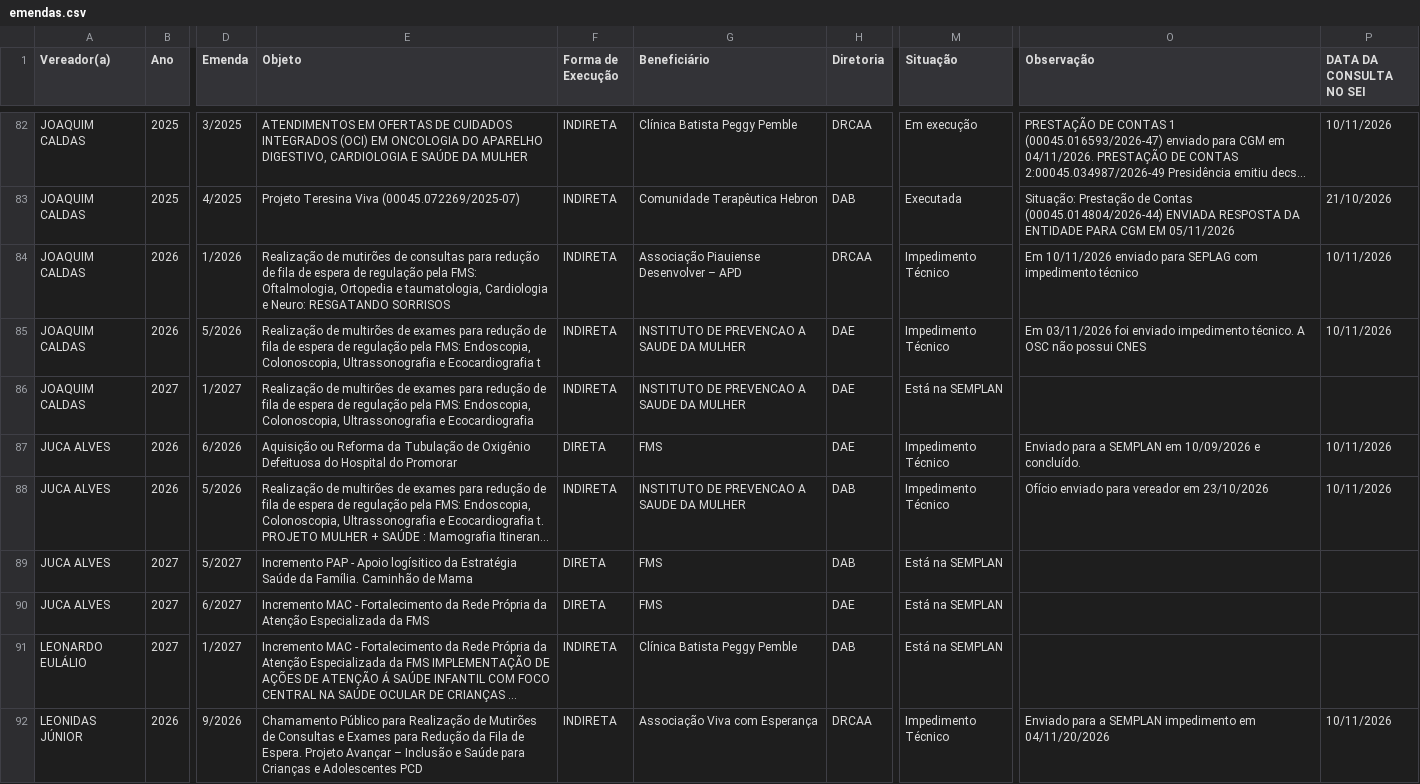
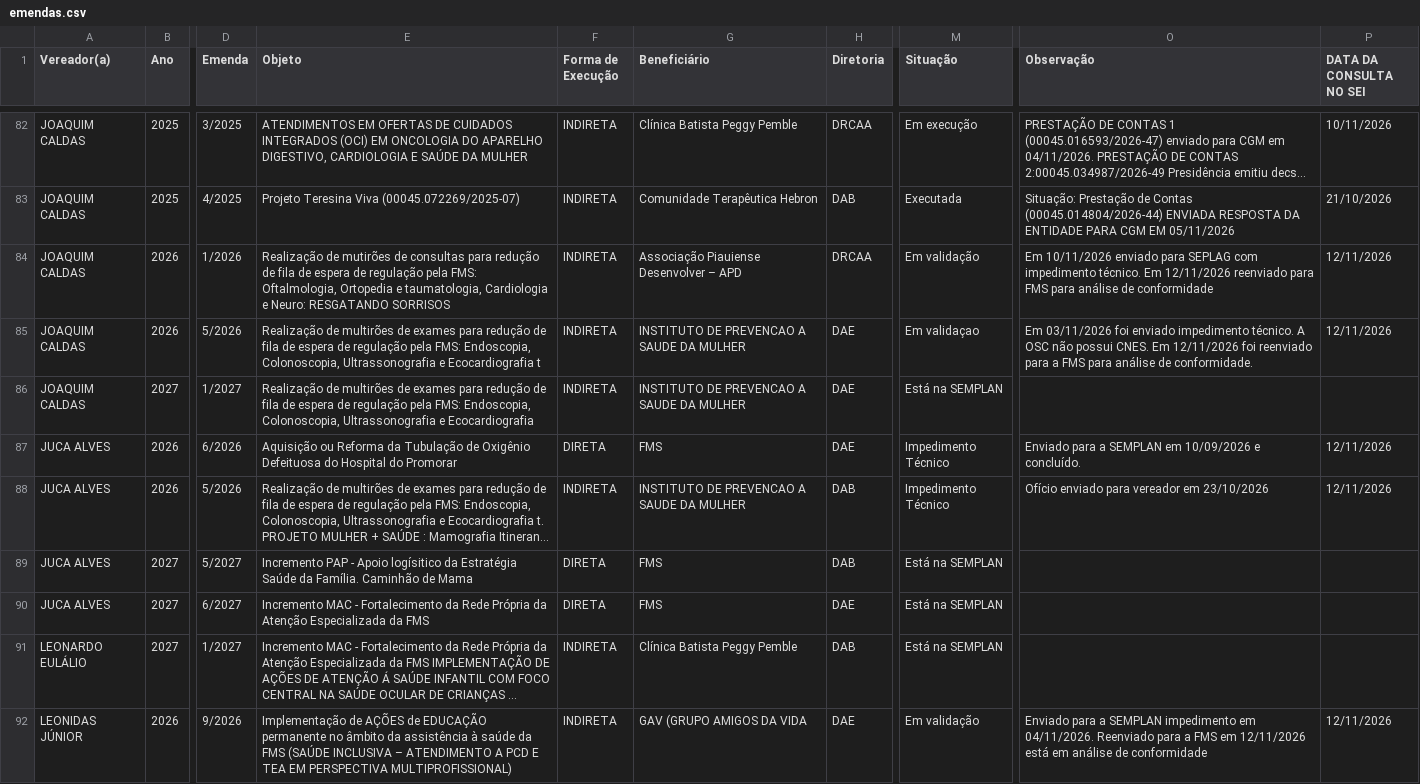
Before and after one commit to danylogalisa-pro/dashboard-emendas, a CSV file: data/emendas.csv, drawn as a sheet; only a part is shown, gaps mark what is left out; long unchanged cells end in …; the diff covers the shown part only; the diff names each change by its address in the sheet, - before the commit and + after, or states it on an @@ line.

```diff
--- a/data/emendas.csv
+++ b/data/emendas.csv
-M84 (Situação): Impedimento Técnico
+M84 (Situação): Em validação
-O84 (Observação): …com impedimento técnico
+O84 (Observação): …com impedimento técnico. Em 12/11/2026 reenviado para FMS para análise de conformidade
-P84:P85 (DATA DA CONSULTA NO SEI): 10/11/2026
+P84:P85 (DATA DA CONSULTA NO SEI): 12/11/2026
-M85 (Situação): Impedimento Técnico
+M85 (Situação): Em validaçao
-O85 (Observação): …não possui CNES
+O85 (Observação): …não possui CNES. Em 12/11/2026 foi reenviado para a FMS para análise de conformidade.
-P87:P88 (DATA DA CONSULTA NO SEI): 10/11/2026
+P87:P88 (DATA DA CONSULTA NO SEI): 12/11/2026
-E92 (Objeto): Chamamento Público para Realização de Mutirões de Consultas e Exames para Redução da Fila de Espera. Projeto Avançar – Inclusão e Saúde para Crianças e Adolescentes PCD
+E92 (Objeto): Implementação de AÇÕES de EDUCAÇÃO permanente no âmbito da assistência à saúde da FMS (SAÚDE INCLUSIVA – ATENDIMENTO A PCD E TEA EM PERSPECTIVA MULTIPROFISSIONAL)
-G92 (Beneficiário): Associação Viva com Esperança
+G92 (Beneficiário): GAV (GRUPO AMIGOS DA VIDA
-H92 (Diretoria): DRCAA
+H92 (Diretoria): DAE
-M92 (Situação): Impedimento Técnico
+M92 (Situação): Em validação
-O92 (Observação): …impedimento em 04/11/20/2026
+O92 (Observação): …impedimento em 04/11/2026. Reenviado para a FMS em 12/11/2026 está em análise de conformidade
-P92 (DATA DA CONSULTA NO SEI): 10/11/2026
+P92 (DATA DA CONSULTA NO SEI): 12/11/2026
```
Also changed, not shown: 32 edited cells elsewhere in this file, 2 other files.
